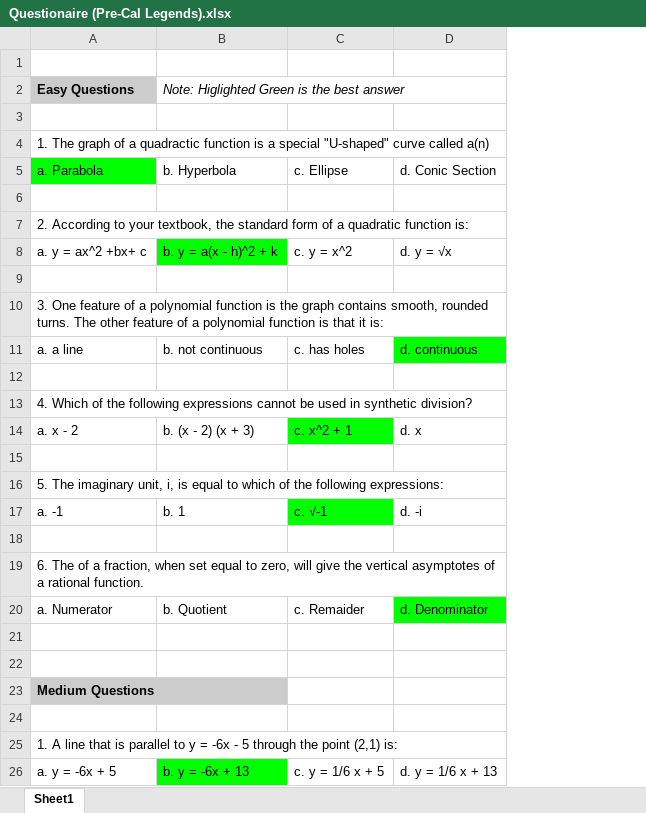
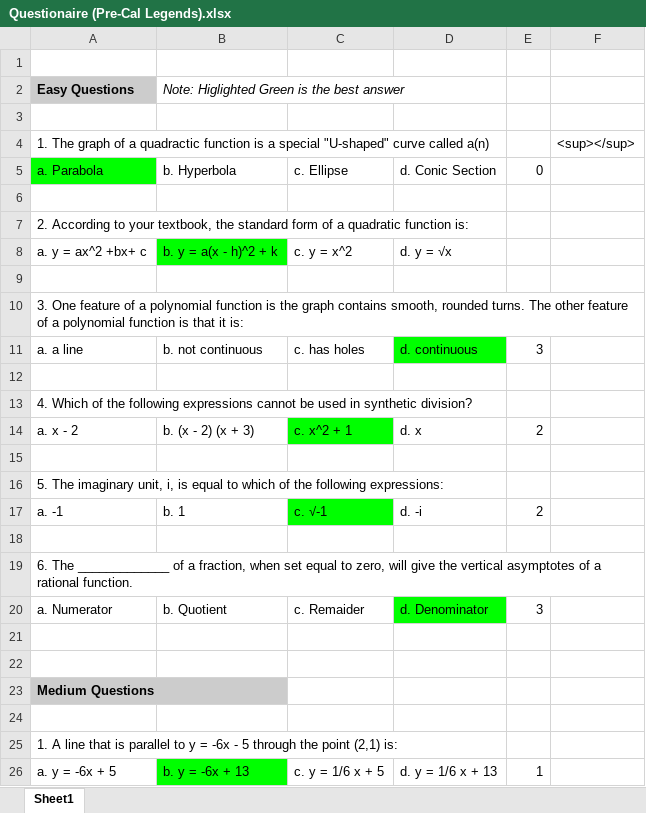
Before and after one commit to Philrey/Precal-Legends, an Excel workbook: Assets/Phil Rey/Questionaire (Pre-Cal Legends).xlsx, sheet Sheet1, drawn as a sheet; only a part is shown; values as stored, in another font and other column widths than the file's, no borders; charts and pictures not drawn; the diff names each change by its address in the sheet, - before the commit and + after, or states it on an @@ line.

```diff
--- a/Assets/Phil Rey/Questionaire (Pre-Cal Legends).xlsx (sheet Sheet1)
+++ b/Assets/Phil Rey/Questionaire (Pre-Cal Legends).xlsx (sheet Sheet1)
+column E, rows 5-26: 0 |  |  |  |  |  | 3 |  |  | 2 |  |  | 2 |  |  | 3 |  |  |  |  |  | 1
+column F, row 4: <sup></sup>
-A19: 6. The of a…
+A19: 6. The _____________ of a…
```
Also changed, not shown: charts or pictures, 15 other files.
